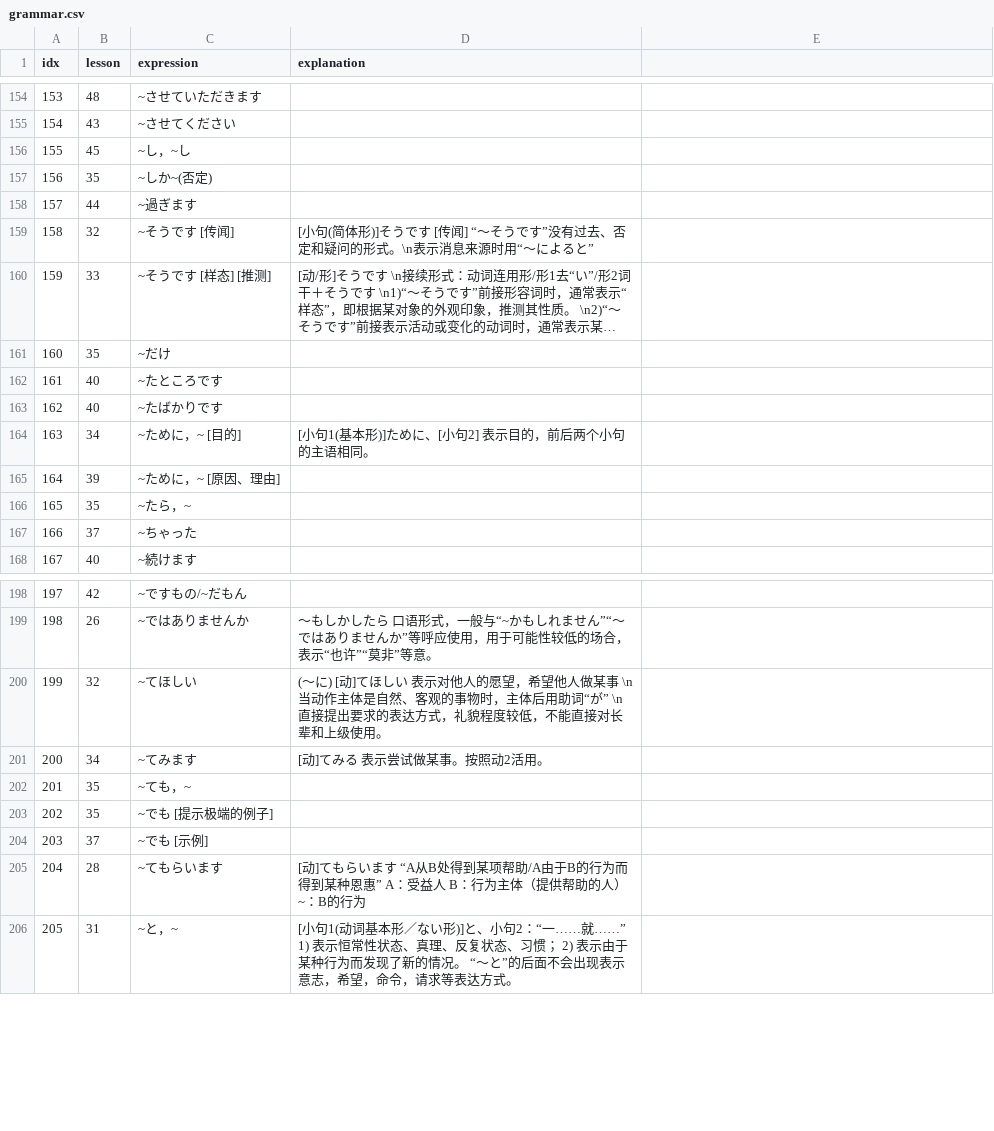
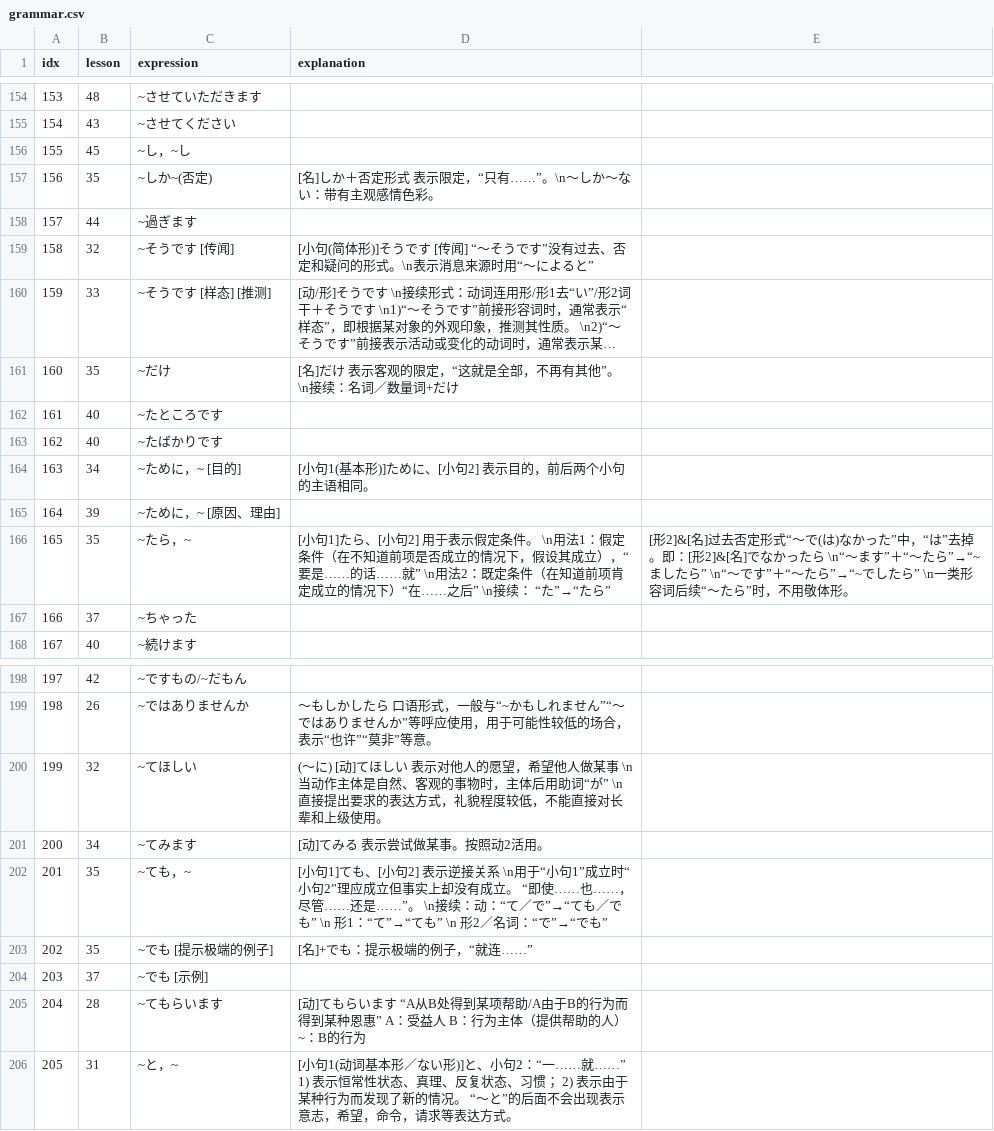
Before and after one commit to wizicer/LearnJapan, a CSV file: _data/grammar.csv, drawn as a sheet; only a part is shown, gaps mark what is left out; long unchanged cells end in …; the diff names each change by its address in the sheet, - before the commit and + after, or states it on an @@ line.

Commit message:
learned lesson 35

```diff
--- a/_data/grammar.csv
+++ b/_data/grammar.csv
-D157 (explanation): (empty)
+D157 (explanation): [名]しか＋否定形式 表示限定，“只有……”。\n～しか～ない：带有主观感情色彩。
-D161 (explanation): (empty)
+D161 (explanation): [名]だけ 表示客观的限定，“这就是全部，不再有其他”。 \n接续：名词／数量词+だけ
-D166 (explanation): (empty)
+D166 (explanation): [小句1]たら、[小句2] 用于表示假定条件。 \n用法1：假定条件（在不知道前项是否成立的情况下，假设其成立），“要是……的话……就” \n用法2：既定条件（在知道前项肯定成立的情况下）“在……之后” \n接续： “た”→“たら”
-E166: (empty)
+E166: [形2]&[名]过去否定形式“～で(は)なかった”中，“は”去掉。即：[形2]&[名]でなかったら \n“～ます”＋“～たら”→“~ましたら” \n“～です”＋“～たら”→“~でしたら” \n一类形容词后续“～たら”时，不用敬体形。
-D202 (explanation): (empty)
+D202 (explanation): [小句1]ても、[小句2] 表示逆接关系 \n用于“小句1”成立时“小句2”理应成立但事实上却没有成立。 “即使……也……，尽管……还是……”。 \n接续：动：“て／で”→“ても／でも” \n 形1：“て”→“ても” \n 形2／名词：“で”→“でも”
-D203 (explanation): (empty)
+D203 (explanation): [名]+でも：提示极端的例子，“就连……”
```
Also changed, not shown: _data/idiom.csv, _data/words.csv.
